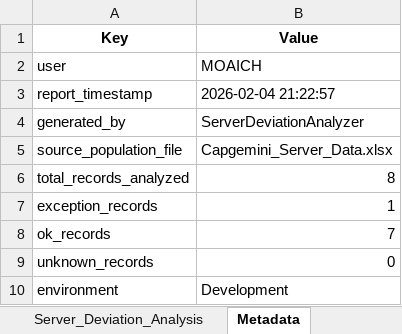
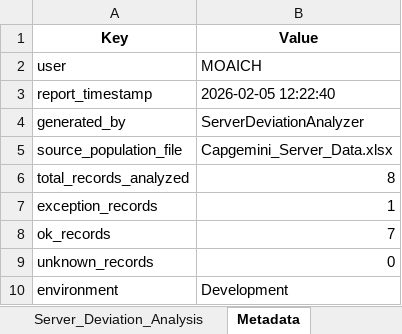
Before and after one commit to monaliaich/Change-Management-Environment-Segregation, an Excel workbook: src/data/output/Capgemini_Server_Data_Deviation_Analysis.xlsx, sheet Metadata, drawn as a sheet; values as stored, in another font and other column widths than the file's, no borders; the diff names each change by its address in the sheet, - before the commit and + after, or states it on an @@ line.

Commit message:
Changes after executing Scheduler and Single execution agentic process for all the list

```diff
--- a/src/data/output/Capgemini_Server_Data_Deviation_Analysis.xlsx (sheet Metadata)
+++ b/src/data/output/Capgemini_Server_Data_Deviation_Analysis.xlsx (sheet Metadata)
-B3 (Value): 2026-02-04 21:22:57
+B3 (Value): 2026-02-05 12:22:40
```
Also changed, not shown: src/data/output/Capgemini_Cloud_Resource_Data_Deviation_Analysis.xlsx, src/data/output/Capgemini_Environment_Data_Deviation_Analysis.xlsx, 11 other files.
